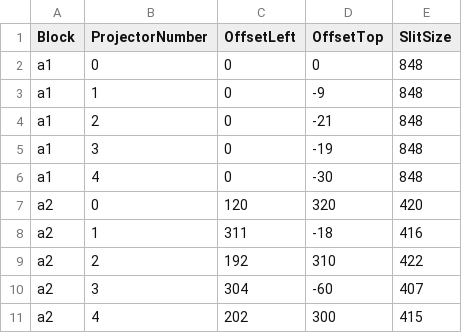
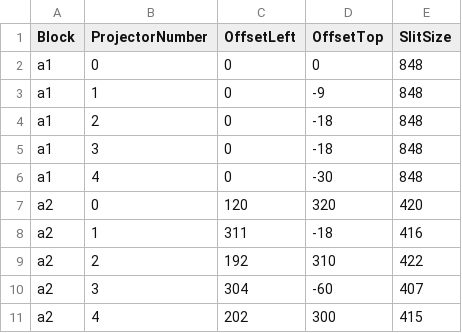
Before and after one commit to solcer/pi3b, a CSV file: offsets.csv, drawn as a sheet.

```diff
--- a/offsets.csv
+++ b/offsets.csv
@@ -3,4 +3,4 @@ a1,0,0,0,848
 a1,1,0,-9,848
-a1,2,0,-21,848
-a1,3,0,-19,848
+a1,2,0,-18,848
+a1,3,0,-18,848
 a1,4,0,-30,848
```
Also changed, not shown: 2 other files.
